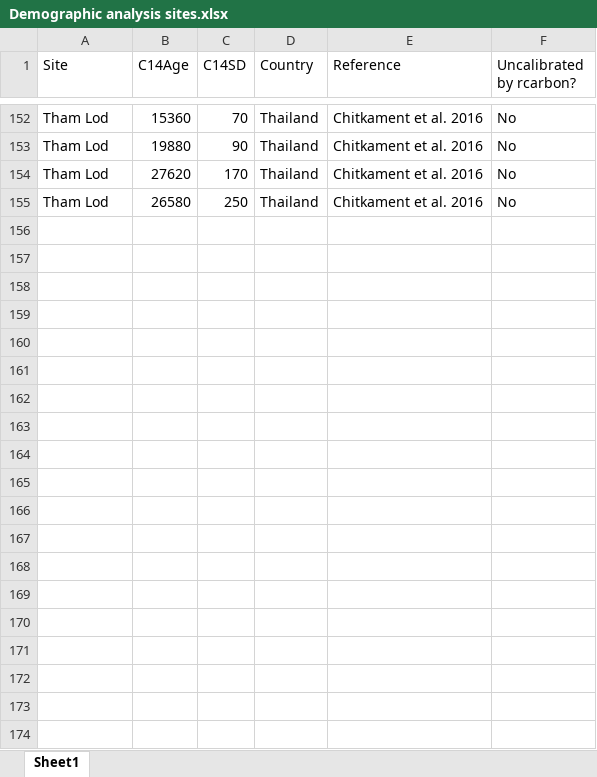
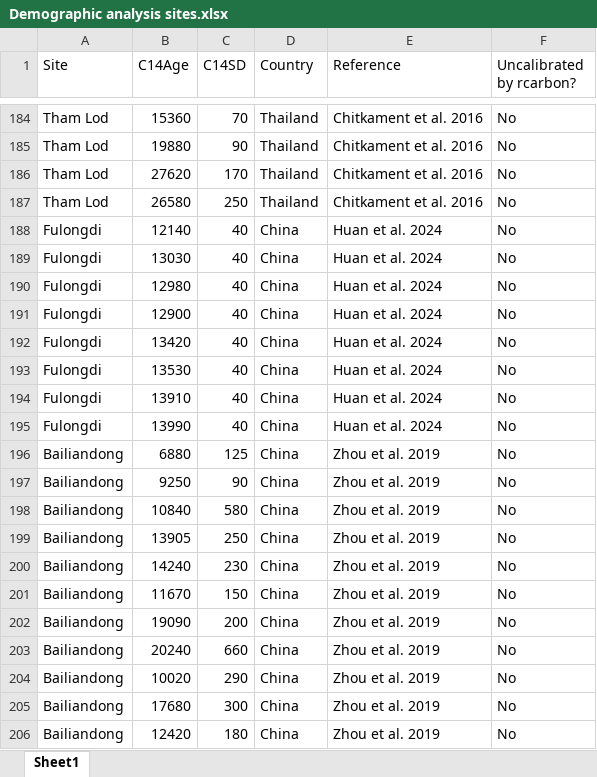
Before and after one commit to brandonnguyen567123-droid/Southeast-Asia-demographic-analysis, an Excel workbook: Demographic analysis sites.xlsx, sheet Sheet1, drawn as a sheet; only a part is shown, gaps mark what is left out; values as stored, in another font and other column widths than the file's, no borders; charts and pictures and table styles not drawn; the diff covers the shown part only; the diff names each change by its address in the sheet, - before the commit and + after, or states it on an @@ line.

Commit message:
Redid all the figures with updated spreadsheet

```diff
--- a/Demographic analysis sites.xlsx (sheet Sheet1)
+++ b/Demographic analysis sites.xlsx (sheet Sheet1)
+row 188: Fulongdi | 12140 | 40 | China | Huan et al. 2024 | No
+row 189: Fulongdi | 13030 | 40 | China | Huan et al. 2024 | No
+row 190: Fulongdi | 12980 | 40 | China | Huan et al. 2024 | No
+row 191: Fulongdi | 12900 | 40 | China | Huan et al. 2024 | No
+row 192: Fulongdi | 13420 | 40 | China | Huan et al. 2024 | No
+row 193: Fulongdi | 13530 | 40 | China | Huan et al. 2024 | No
+row 194: Fulongdi | 13910 | 40 | China | Huan et al. 2024 | No
+row 195: Fulongdi | 13990 | 40 | China | Huan et al. 2024 | No
+row 196: Bailiandong | 6880 | 125 | China | Zhou et al. 2019 | No
+row 197: Bailiandong | 9250 | 90 | China | Zhou et al. 2019 | No
+row 198: Bailiandong | 10840 | 580 | China | Zhou et al. 2019 | No
+row 199: Bailiandong | 13905 | 250 | China | Zhou et al. 2019 | No
+row 200: Bailiandong | 14240 | 230 | China | Zhou et al. 2019 | No
+row 201: Bailiandong | 11670 | 150 | China | Zhou et al. 2019 | No
+row 202: Bailiandong | 19090 | 200 | China | Zhou et al. 2019 | No
+row 203: Bailiandong | 20240 | 660 | China | Zhou et al. 2019 | No
+row 204: Bailiandong | 10020 | 290 | China | Zhou et al. 2019 | No
+row 205: Bailiandong | 17680 | 300 | China | Zhou et al. 2019 | No
+row 206: Bailiandong | 12420 | 180 | China | Zhou et al. 2019 | No
```
Also changed, not shown: 96 added rows elsewhere in this sheet, 8 other files.
